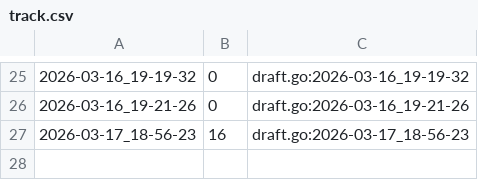
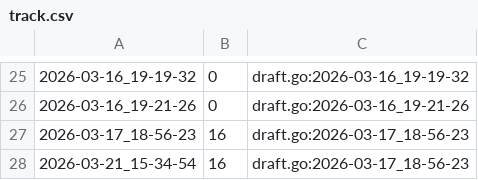
Before and after one commit to qxcode-course/ed-seg-bloco-a-ryanlbb, a CSV file: .tko/track/ed@apagando/track.csv, drawn as a sheet; only a part is shown, gaps mark what is left out.

```diff
--- a/.tko/track/ed@apagando/track.csv
+++ b/.tko/track/ed@apagando/track.csv
@@ -27 +27,2 @@
 2026-03-17_18-56-23,16,draft.go:2026-03-17_18-56-23
+2026-03-21_15-34-54,16,draft.go:2026-03-17_18-56-23
```
Also changed, not shown: 9 other files.
